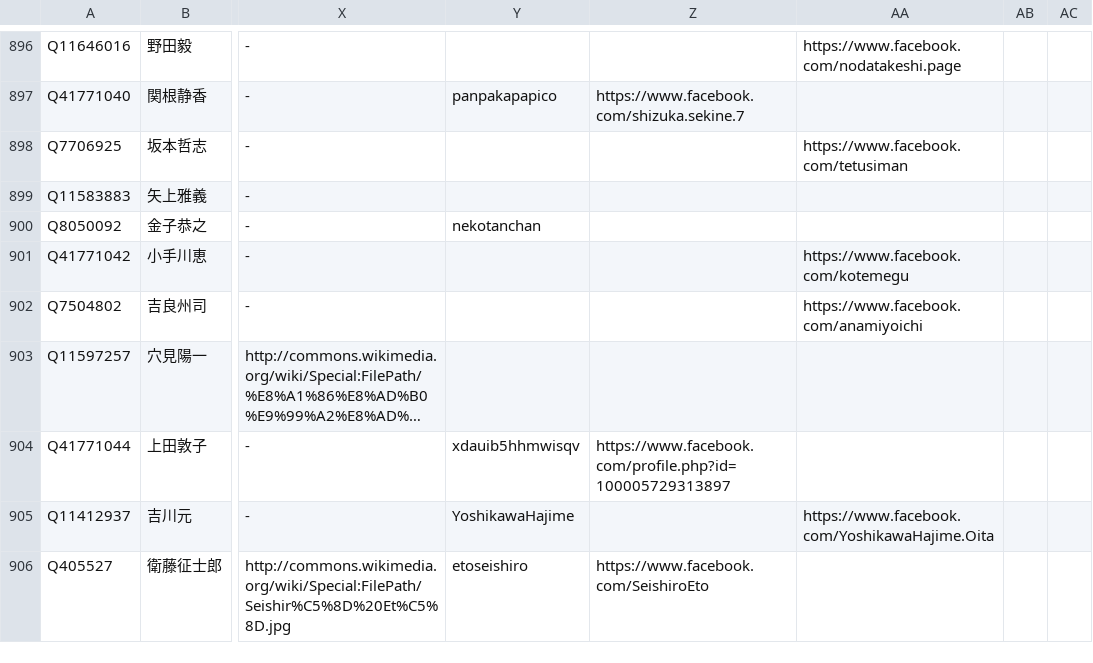
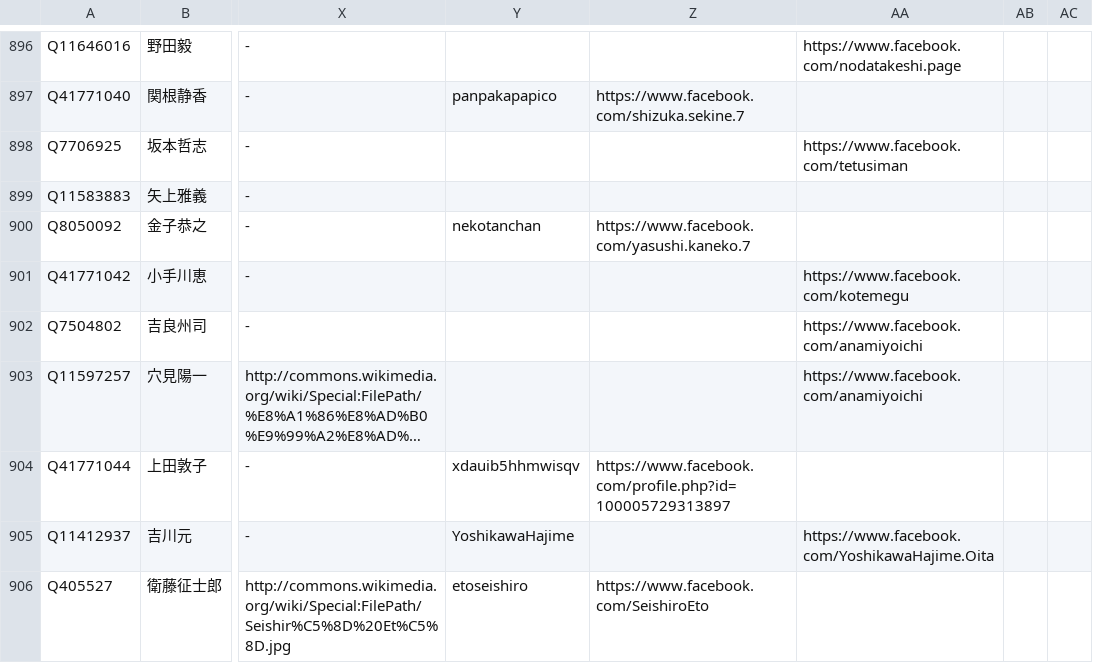
Before and after one commit to hkwi/shuin48pre, a CSV file: docs/gdoc_gray_db.csv, drawn as a sheet; only a part is shown, gaps mark what is left out; long unchanged cells end in …; the diff covers the shown part only; the diff names each change by its address in the sheet, - before the commit and + after, or states it on an @@ line.

```diff
--- a/docs/gdoc_gray_db.csv
+++ b/docs/gdoc_gray_db.csv
-Z900: (empty)
+Z900: https://www.facebook.com/yasushi.kaneko.7
-AA903: (empty)
+AA903: https://www.facebook.com/anamiyoichi
```
Also changed, not shown: 26 edited cells elsewhere in this file, 4 other files.
